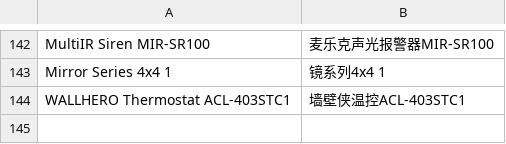
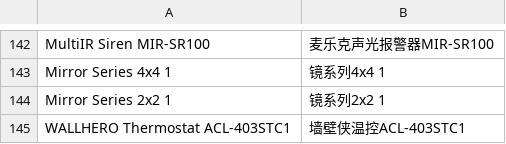
Before and after one commit to SmartThingsCommunity/SmartThingsEdgeDrivers, a CSV file: tools/localizations/cn.csv, drawn as a sheet; only a part is shown, gaps mark what is left out; the diff names each change by its address in the sheet, - before the commit and + after, or states it on an @@ line.

```diff
--- a/tools/localizations/cn.csv
+++ b/tools/localizations/cn.csv
+row 144: Mirror Series 2x2 1 | 镜系列2x2 1
```
Also changed, not shown: 2 other files.
